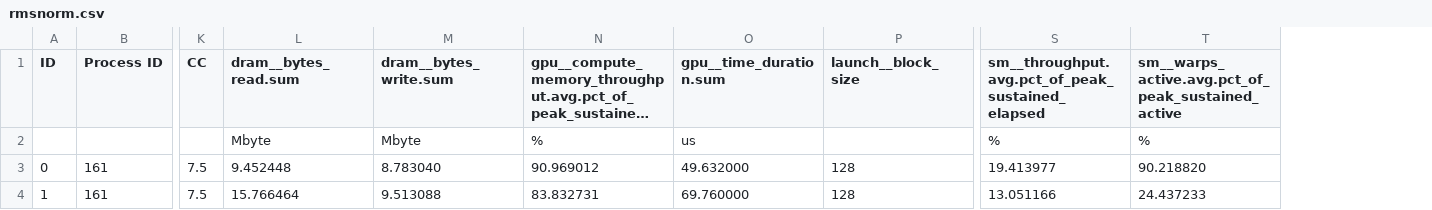
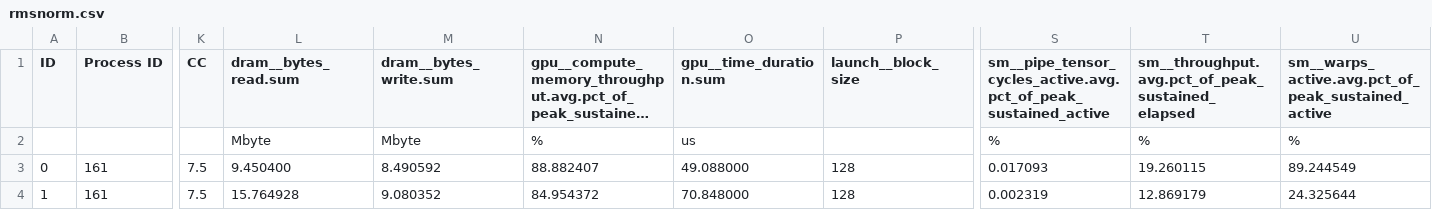
Before and after one commit to SabariIyyappan/NanoNemo, a CSV file: results/ncu/rtx-2070-super/rmsnorm.csv, drawn as a sheet; only a part is shown, gaps mark what is left out; long unchanged cells end in …; addresses are those after the commit; the diff names each change by its address in the sheet, - before the commit and + after, or states it on an @@ line.

Commit message:
Re-measure everything consistently: laptop ladder, kernel microbenchmarks and ncu in one session at a locked 1140 MHz SM clock (all stages clean); T4 ladder and plain DDP vs our kernels in DDP in one Kaggle session; the S6-stack 100M-token DDP training run

```diff
--- a/results/ncu/rtx-2070-super/rmsnorm.csv
+++ b/results/ncu/rtx-2070-super/rmsnorm.csv
+column S, rows 1-4: sm__pipe_tensor_cycles_active.avg.pct_of_peak_sustained_active | % | 0.017093 | 0.002319
-L3 (dram__bytes_read.sum): 9.452448
+L3 (dram__bytes_read.sum): 9.450400
-M3 (dram__bytes_write.sum): 8.783040
+M3 (dram__bytes_write.sum): 8.490592
-N3: 90.969012
+N3: 88.882407
-O3 (gpu__time_duration.sum): 49.632000
+O3 (gpu__time_duration.sum): 49.088000
-T3: 19.413977
+T3: 19.260115
-U3: 90.218820
+U3: 89.244549
-L4 (dram__bytes_read.sum): 15.766464
+L4 (dram__bytes_read.sum): 15.764928
-M4 (dram__bytes_write.sum): 9.513088
+M4 (dram__bytes_write.sum): 9.080352
-N4: 83.832731
+N4: 84.954372
-O4 (gpu__time_duration.sum): 69.760000
+O4 (gpu__time_duration.sum): 70.848000
-T4: 13.051166
+T4: 12.869179
-U4: 24.437233
+U4: 24.325644
```
Also changed, not shown: results/ncu/rtx-2070-super/flash_attn.csv, results/ncu/rtx-2070-super/rope.csv, 32 other files.
